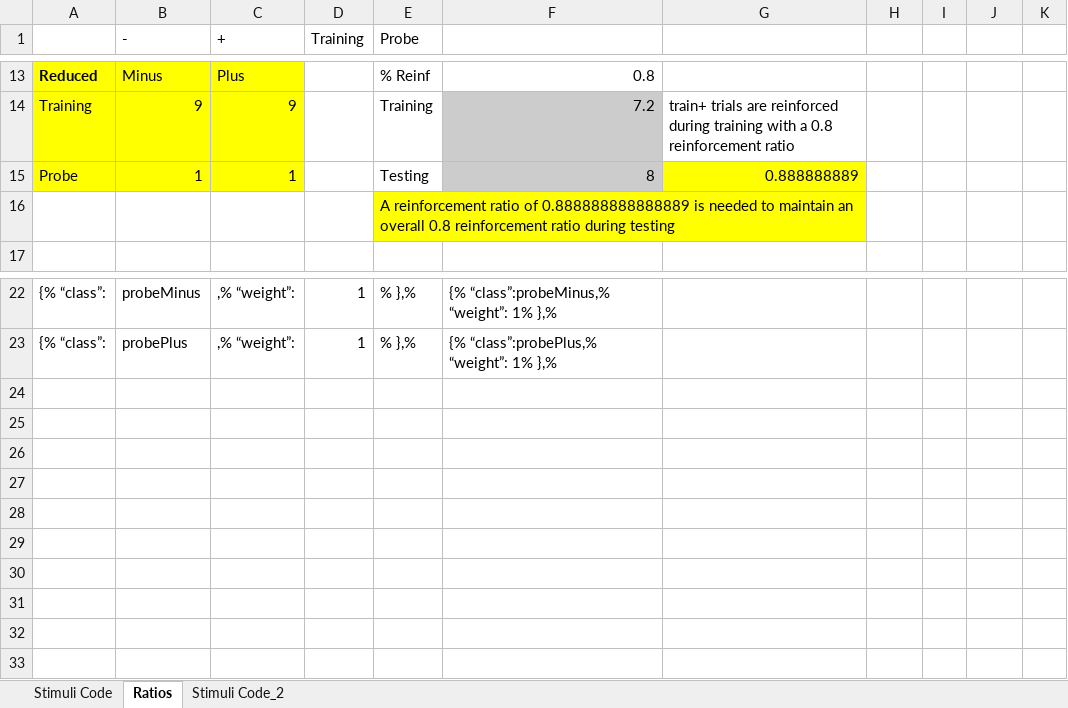
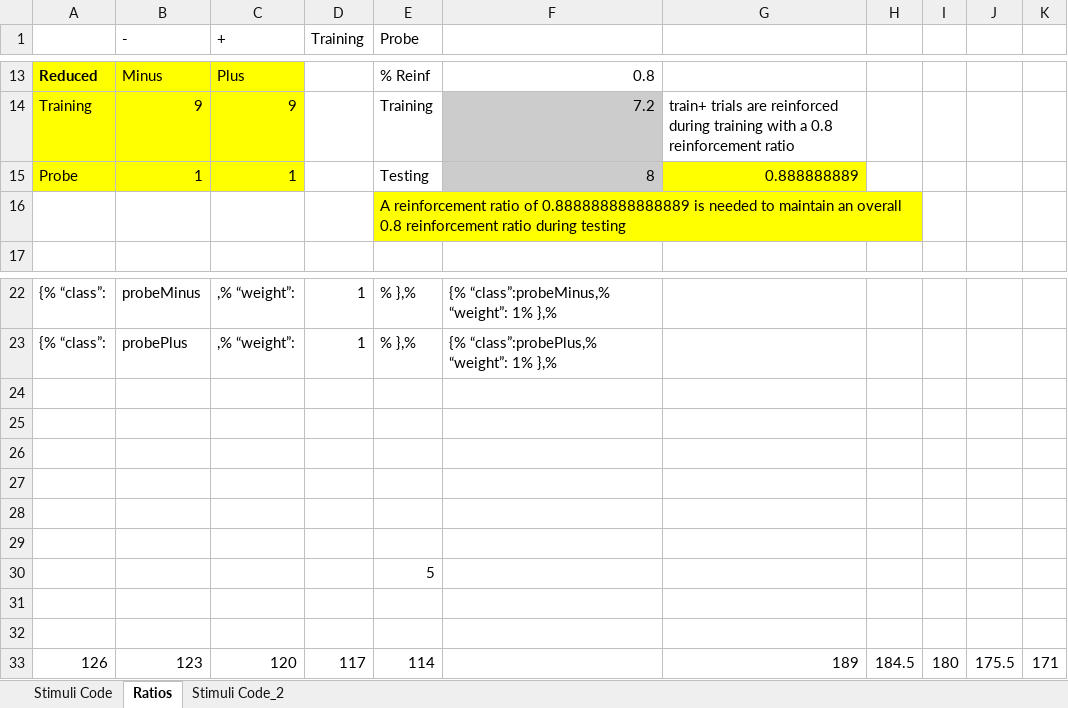
Before and after one commit to arouse01/pyoperant, an Excel workbook: stim list.xlsx, sheet Ratios, drawn as a sheet; only a part is shown, gaps mark what is left out; values as stored, in another font and other column widths than the file's, no borders; removed rows and columns are numbered as before the commit, all else as after; the diff names each change by its address in the sheet, - before the commit and + after, or states it on an @@ line.

```diff
--- a/stim list.xlsx (sheet Ratios)
+++ b/stim list.xlsx (sheet Ratios)
-E16:G16 merged
+E16:H16 merged
-H16 fill: none
+H16 fill: #FFFF00
+row 24: (empty)
+row 25: (empty)
+row 26: (empty)
+row 27: (empty)
+row 28: (empty)
+row 29: (empty)
+row 30:  |  |  |  | 5
+row 31: (empty)
+row 32: (empty)
+row 33: 126 | 123 | 120 | 117 | 114 |  | 189 | 184.5 | 180 | 175.5 | 171
```
Also changed, not shown: sheet Stimuli Code_2, hidden cells, 4 other files.
